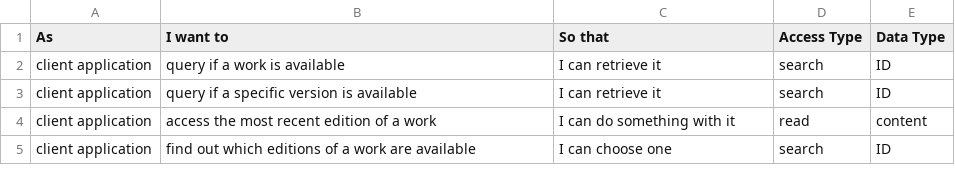
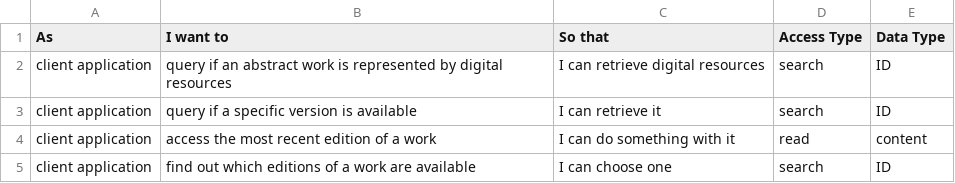
Before and after one commit to distributed-text-services/specifications, a CSV file: userstories.csv, drawn as a sheet; only a part is shown.

Commit message:
apply terminology to use case 1

```diff
--- a/userstories.csv
+++ b/userstories.csv
@@ -1,3 +1,3 @@
 As,I want to,So that,Access Type,Data Type,
-client application,query if a work is available,I can retrieve it,search,ID,
+client application,query if an abstract work is represented by digital resources,I can retrieve digital resources,search,ID,
 client application,query if a specific version is available,I can retrieve it,search,ID,
```
